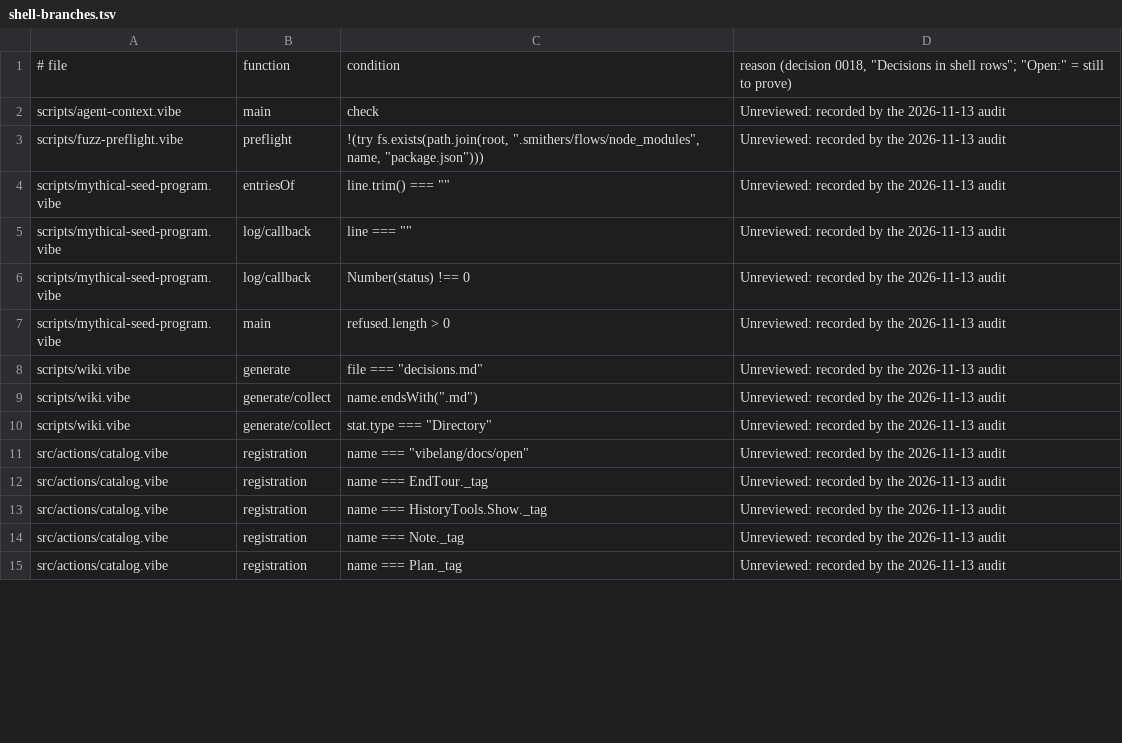
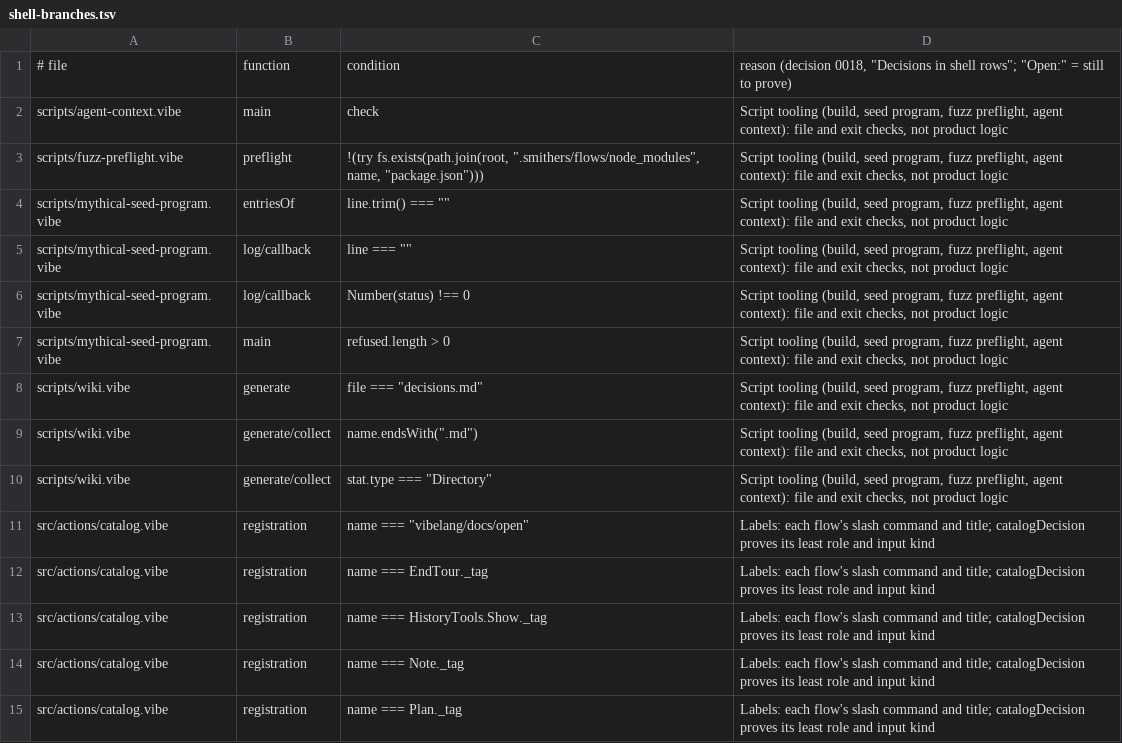
Before and after one commit to smithersai/smithers, a TSV file: apps/vibelang/verify/shell-branches.tsv, drawn as a sheet; only a part is shown; the diff covers the shown part only.

```diff
--- a/apps/vibelang/verify/shell-branches.tsv
+++ b/apps/vibelang/verify/shell-branches.tsv
@@ -1,15 +1,15 @@
 # file	function	condition	reason (decision 0018, "Decisions in shell rows"; "Open:" = still to prove)
-scripts/agent-context.vibe	main	check	Unreviewed: recorded by the 2026-11-13 audit
-scripts/fuzz-preflight.vibe	preflight	!(try fs.exists(path.join(root, ".smithers/flows/node_modules", name, "package.json")))	Unreviewed: recorded by the 2026-11-13 audit
-scripts/mythical-seed-program.vibe	entriesOf	line.trim() === ""	Unreviewed: recorded by the 2026-11-13 audit
-scripts/mythical-seed-program.vibe	log/callback	line === ""	Unreviewed: recorded by the 2026-11-13 audit
-scripts/mythical-seed-program.vibe	log/callback	Number(status) !== 0	Unreviewed: recorded by the 2026-11-13 audit
-scripts/mythical-seed-program.vibe	main	refused.length > 0	Unreviewed: recorded by the 2026-11-13 audit
-scripts/wiki.vibe	generate	file === "decisions.md"	Unreviewed: recorded by the 2026-11-13 audit
-scripts/wiki.vibe	generate/collect	name.endsWith(".md")	Unreviewed: recorded by the 2026-11-13 audit
-scripts/wiki.vibe	generate/collect	stat.type === "Directory"	Unreviewed: recorded by the 2026-11-13 audit
-src/actions/catalog.vibe	registration	name === "vibelang/docs/open"	Unreviewed: recorded by the 2026-11-13 audit
-src/actions/catalog.vibe	registration	name === EndTour._tag	Unreviewed: recorded by the 2026-11-13 audit
-src/actions/catalog.vibe	registration	name === HistoryTools.Show._tag	Unreviewed: recorded by the 2026-11-13 audit
-src/actions/catalog.vibe	registration	name === Note._tag	Unreviewed: recorded by the 2026-11-13 audit
-src/actions/catalog.vibe	registration	name === Plan._tag	Unreviewed: recorded by the 2026-11-13 audit
+scripts/agent-context.vibe	main	check	Script tooling (build, seed program, fuzz preflight, agent context): file and exit checks, not product logic
+scripts/fuzz-preflight.vibe	preflight	!(try fs.exists(path.join(root, ".smithers/flows/node_modules", name, "package.json")))	Script tooling (build, seed program, fuzz preflight, agent context): file and exit checks, not product logic
+scripts/mythical-seed-program.vibe	entriesOf	line.trim() === ""	Script tooling (build, seed program, fuzz preflight, agent context): file and exit checks, not product logic
+scripts/mythical-seed-program.vibe	log/callback	line === ""	Script tooling (build, seed program, fuzz preflight, agent context): file and exit checks, not product logic
+scripts/mythical-seed-program.vibe	log/callback	Number(status) !== 0	Script tooling (build, seed program, fuzz preflight, agent context): file and exit checks, not product logic
+scripts/mythical-seed-program.vibe	main	refused.length > 0	Script tooling (build, seed program, fuzz preflight, agent context): file and exit checks, not product logic
+scripts/wiki.vibe	generate	file === "decisions.md"	Script tooling (build, seed program, fuzz preflight, agent context): file and exit checks, not product logic
+scripts/wiki.vibe	generate/collect	name.endsWith(".md")	Script tooling (build, seed program, fuzz preflight, agent context): file and exit checks, not product logic
+scripts/wiki.vibe	generate/collect	stat.type === "Directory"	Script tooling (build, seed program, fuzz preflight, agent context): file and exit checks, not product logic
+src/actions/catalog.vibe	registration	name === "vibelang/docs/open"	Labels: each flow's slash command and title; catalogDecision proves its least role and input kind
+src/actions/catalog.vibe	registration	name === EndTour._tag	Labels: each flow's slash command and title; catalogDecision proves its least role and input kind
+src/actions/catalog.vibe	registration	name === HistoryTools.Show._tag	Labels: each flow's slash command and title; catalogDecision proves its least role and input kind
+src/actions/catalog.vibe	registration	name === Note._tag	Labels: each flow's slash command and title; catalogDecision proves its least role and input kind
+src/actions/catalog.vibe	registration	name === Plan._tag	Labels: each flow's slash command and title; catalogDecision proves its least role and input kind
```
Also changed, not shown: 6 removed rows and 123 edited cells elsewhere in this file, 3 other files.
